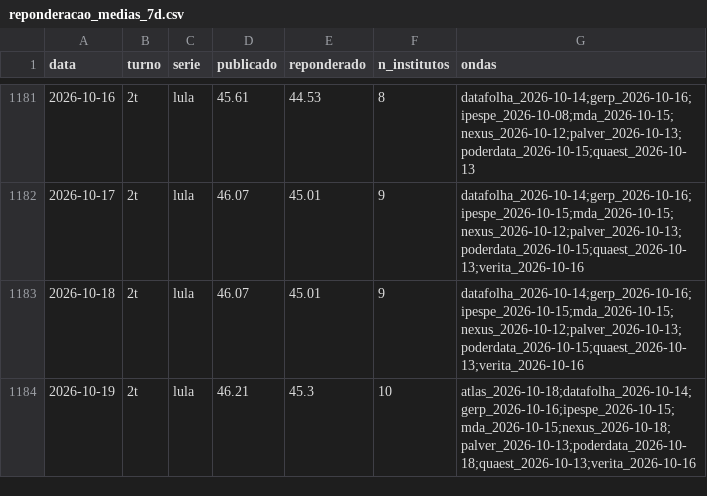
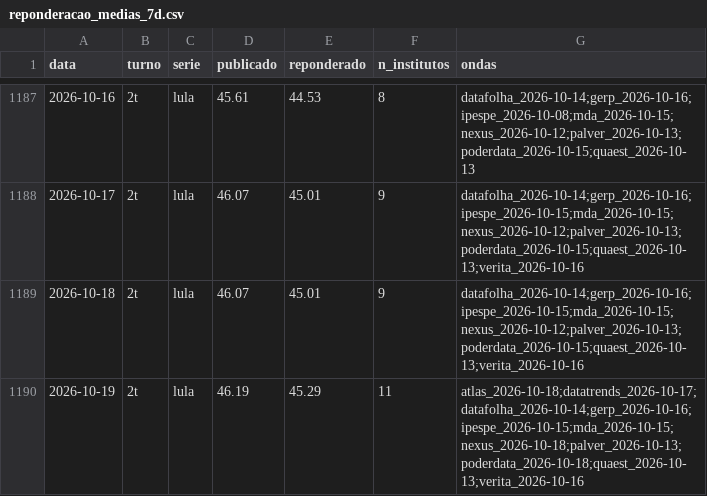
Before and after one commit to ArvorCo/PNAD, a CSV file: docs/assets/reponderacao_medias_7d.csv, drawn as a sheet; only a part is shown, gaps mark what is left out; the diff covers the shown part only.

```diff
--- a/docs/assets/reponderacao_medias_7d.csv
+++ b/docs/assets/reponderacao_medias_7d.csv
@@ -1183,2 +1189,2 @@ data,turno,serie,publicado,reponderado,n_institutos,ondas
 2026-10-18,2t,lula,46.07,45.01,9,datafolha_2026-10-14;gerp_2026-10-16;ipespe_2026-10-15;mda_2026-10-15;nexus_2026-10-12;palver_2026-10-13;poderdata_2026-10-15;quaest_2026-10-13;verita_2026-10-16
-2026-10-19,2t,lula,46.21,45.3,10,atlas_2026-10-18;datafolha_2026-10-14;gerp_2026-10-16;ipespe_2026-10-15;mda_2026-10-15;nexus_2026-10-18;palver_2026-10-13;poderdata_2026-10-18;quaest_2026-10-13;verita_2026-10-16
+2026-10-19,2t,lula,46.19,45.29,11,atlas_2026-10-18;datatrends_2026-10-17;datafolha_2026-10-14;gerp_2026-10-16;ipespe_2026-10-15;mda_2026-10-15;nexus_2026-10-18;palver_2026-10-13;poderdata_2026-10-18;quaest_2026-10-13;verita_2026-10-16
```
Also changed, not shown: 10 added rows and 11 edited cells elsewhere in this file, docs/assets/reponderacao_nao_escolha.csv, docs/assets/reponderacao_pnad.csv, 52 other files.
